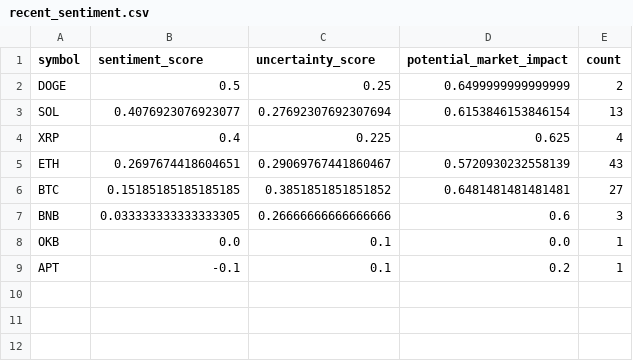
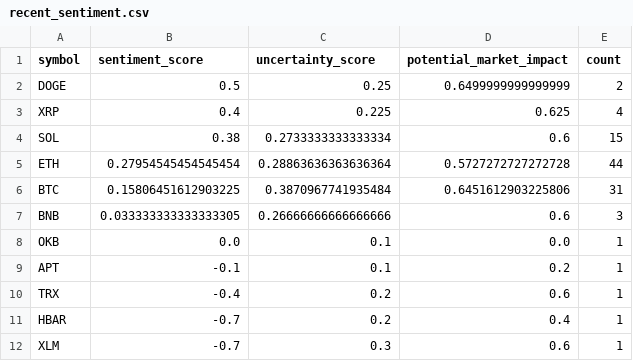
Before and after one commit to vd1371/vd1371.github.io, a CSV file: data/projects/recent_sentiment.csv, drawn as a sheet.

Commit message:
Update sentiment analysis

```diff
--- a/data/projects/recent_sentiment.csv
+++ b/data/projects/recent_sentiment.csv
@@ -2,6 +2,6 @@ symbol,sentiment_score,uncertainty_score,potential_market_impact,count
 DOGE,0.5,0.25,0.6499999999999999,2
-SOL,0.4076923076923077,0.27692307692307694,0.6153846153846154,13
 XRP,0.4,0.225,0.625,4
-ETH,0.2697674418604651,0.29069767441860467,0.5720930232558139,43
-BTC,0.15185185185185185,0.3851851851851852,0.6481481481481481,27
+SOL,0.38,0.2733333333333334,0.6,15
+ETH,0.27954545454545454,0.28863636363636364,0.5727272727272728,44
+BTC,0.15806451612903225,0.3870967741935484,0.6451612903225806,31
 BNB,0.033333333333333305,0.26666666666666666,0.6,3
@@ -9 +9,4 @@ OKB,0.0,0.1,0.0,1
 APT,-0.1,0.1,0.2,1
+TRX,-0.4,0.2,0.6,1
+HBAR,-0.7,0.2,0.4,1
+XLM,-0.7,0.3,0.6,1
```
Also changed, not shown: 1 other file.
